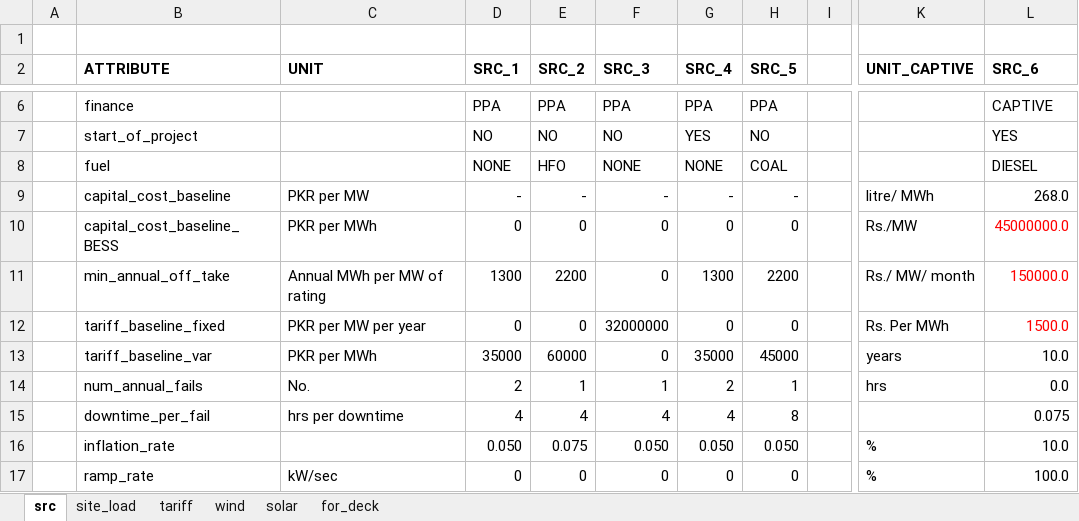
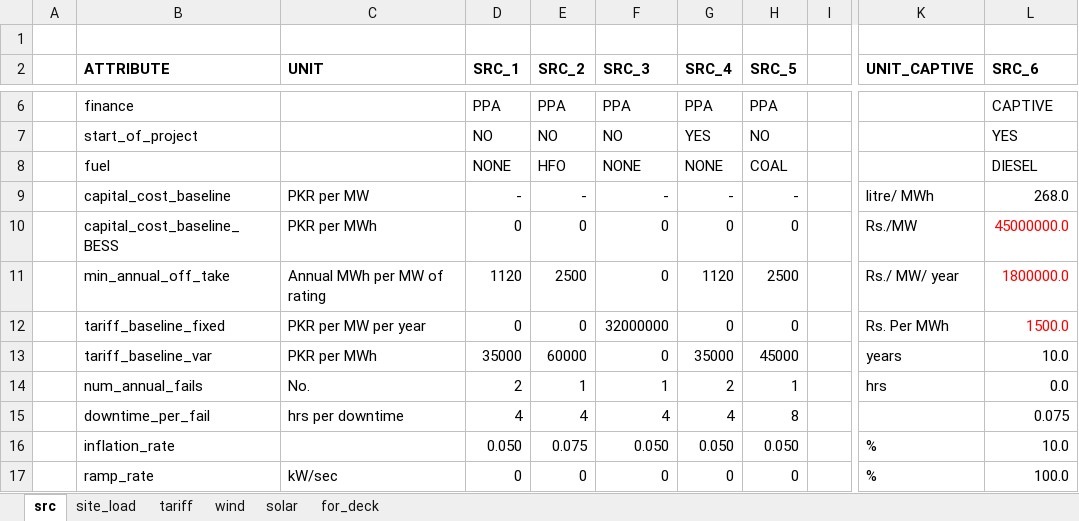
Before and after one commit to mz-mustafa/energy-mix-optimiser, an Excel workbook: data/input_data.xlsx, sheet src, drawn as a sheet; only a part is shown, gaps mark what is left out; values as stored, in another font and other column widths than the file's, no borders; the diff names each change by its address in the sheet, - before the commit and + after, or states it on an @@ line.

```diff
--- a/data/input_data.xlsx (sheet src)
+++ b/data/input_data.xlsx (sheet src)
-D11 (SRC_1): 1300
+D11 (SRC_1): 1120
-E11 (SRC_2): 2200
+E11 (SRC_2): 2500
-G11 (SRC_4): 1300
+G11 (SRC_4): 1120
-H11 (SRC_5): 2200
+H11 (SRC_5): 2500
-K11 (UNIT_CAPTIVE): Rs./ MW/ month
+K11 (UNIT_CAPTIVE): Rs./ MW/ year
-L11 (SRC_6): 150000.0
+L11 (SRC_6): 1800000.0
```
Also changed, not shown: sheet for_deck, 5 other files.
